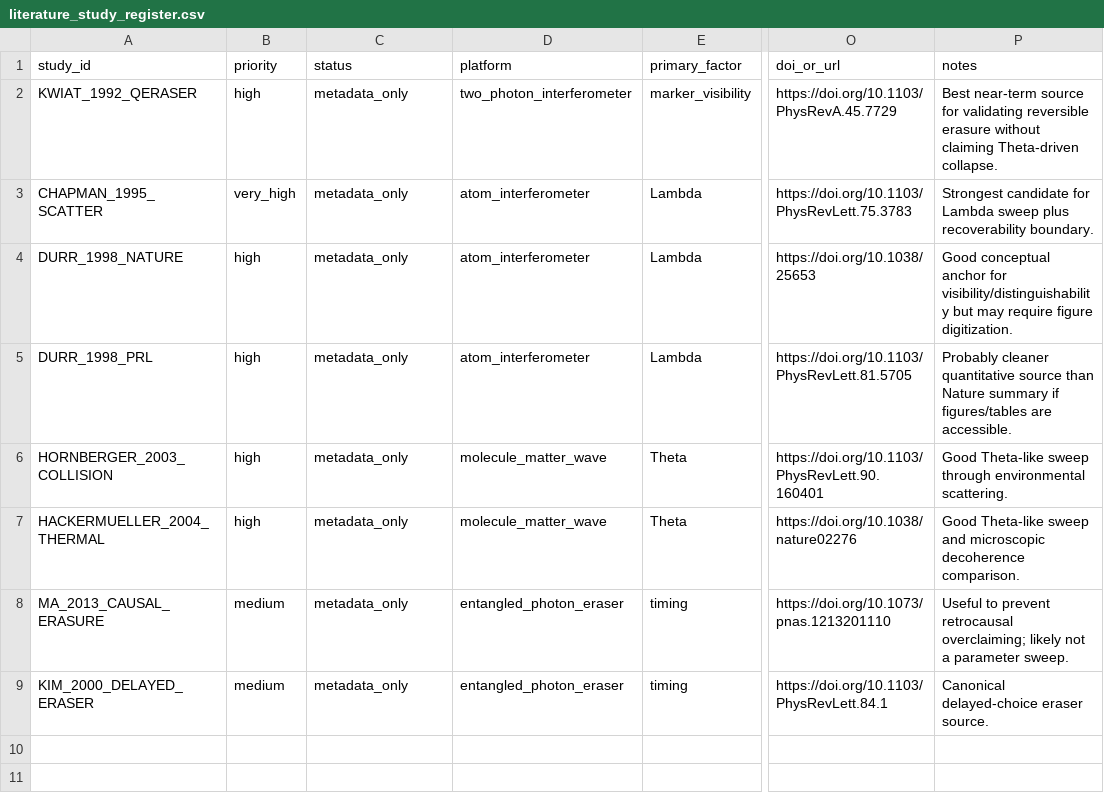
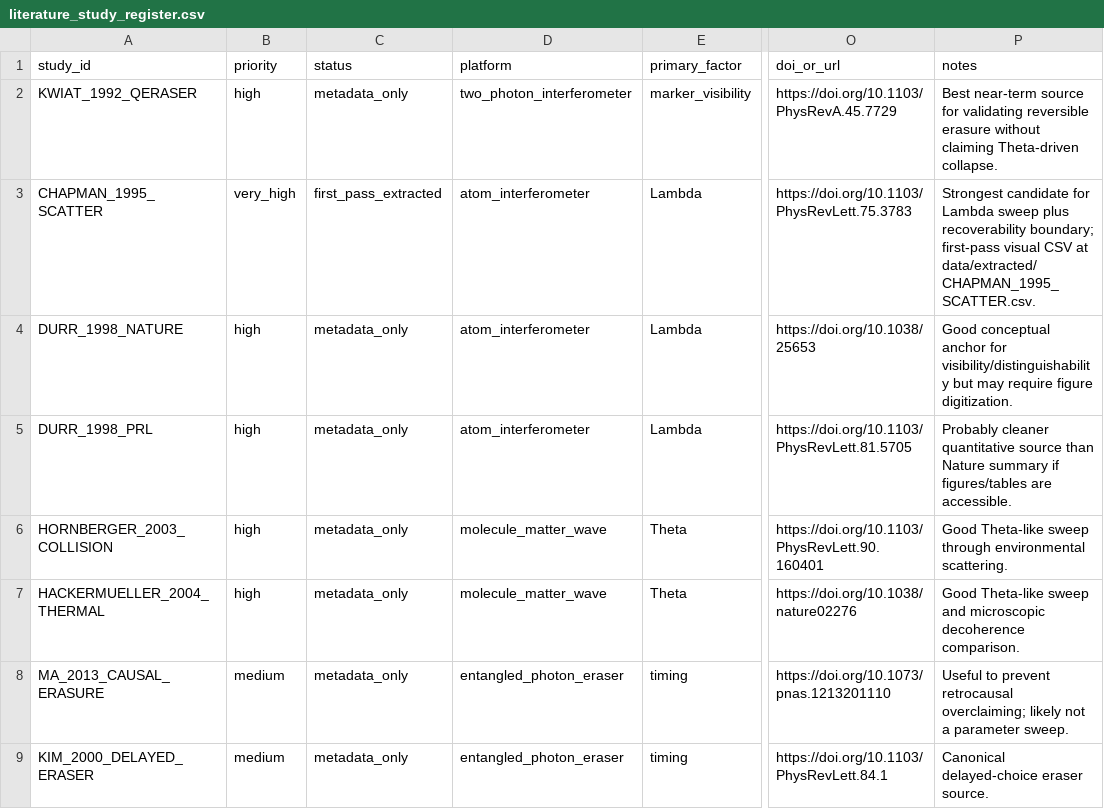
Before and after one commit to workingclassbuddha/cd-quantum-measurement, a CSV file: data/literature_study_register.csv, drawn as a sheet; only a part is shown, gaps mark what is left out; the diff names each change by its address in the sheet, - before the commit and + after, or states it on an @@ line.

```diff
--- a/data/literature_study_register.csv
+++ b/data/literature_study_register.csv
-C3 (status): metadata_only
+C3 (status): first_pass_extracted
-P3 (notes): …plus recoverability boundary.
+P3 (notes): …plus recoverability boundary; first-pass visual CSV at data/extracted/CHAPMAN_1995_SCATTER.csv.
```
Also changed, not shown: outputs/quantum_eraser_summary.csv, 15 other files.
